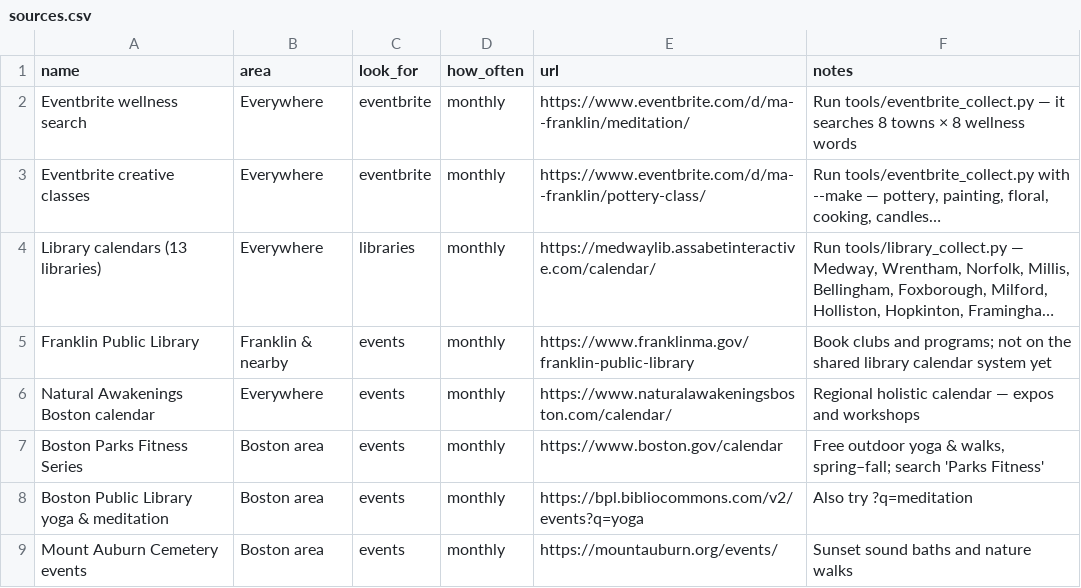
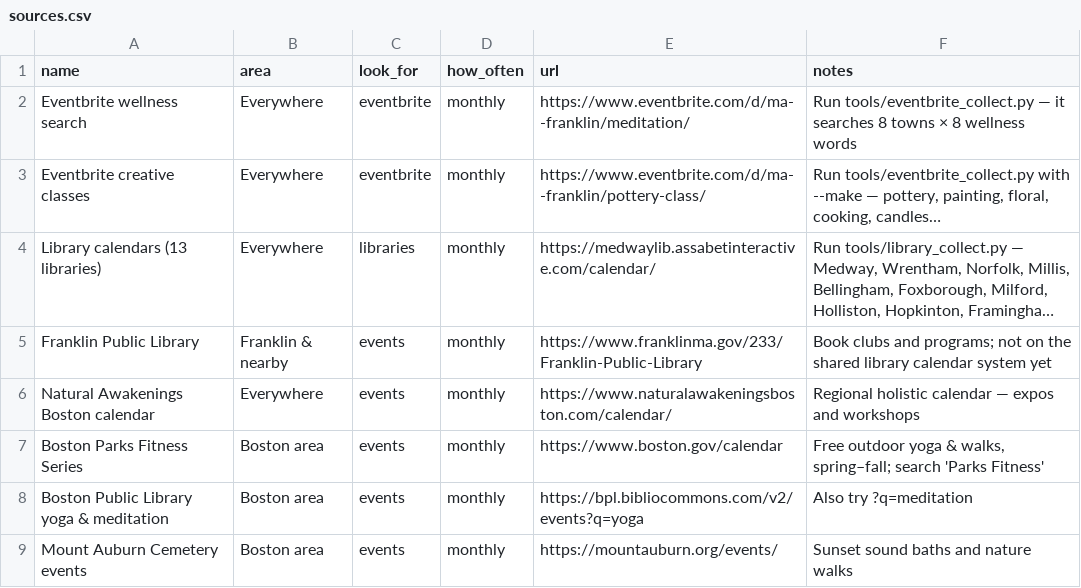
Before and after one commit to zsquiers/Good-Nearby, a CSV file: sources/sources.csv, drawn as a sheet; only a part is shown; long unchanged cells end in …; the diff names each change by its address in the sheet, - before the commit and + after, or states it on an @@ line.

```diff
--- a/sources/sources.csv
+++ b/sources/sources.csv
-E5 (url): https://www.franklinma.gov/franklin-public-library
+E5 (url): https://www.franklinma.gov/233/Franklin-Public-Library
```
